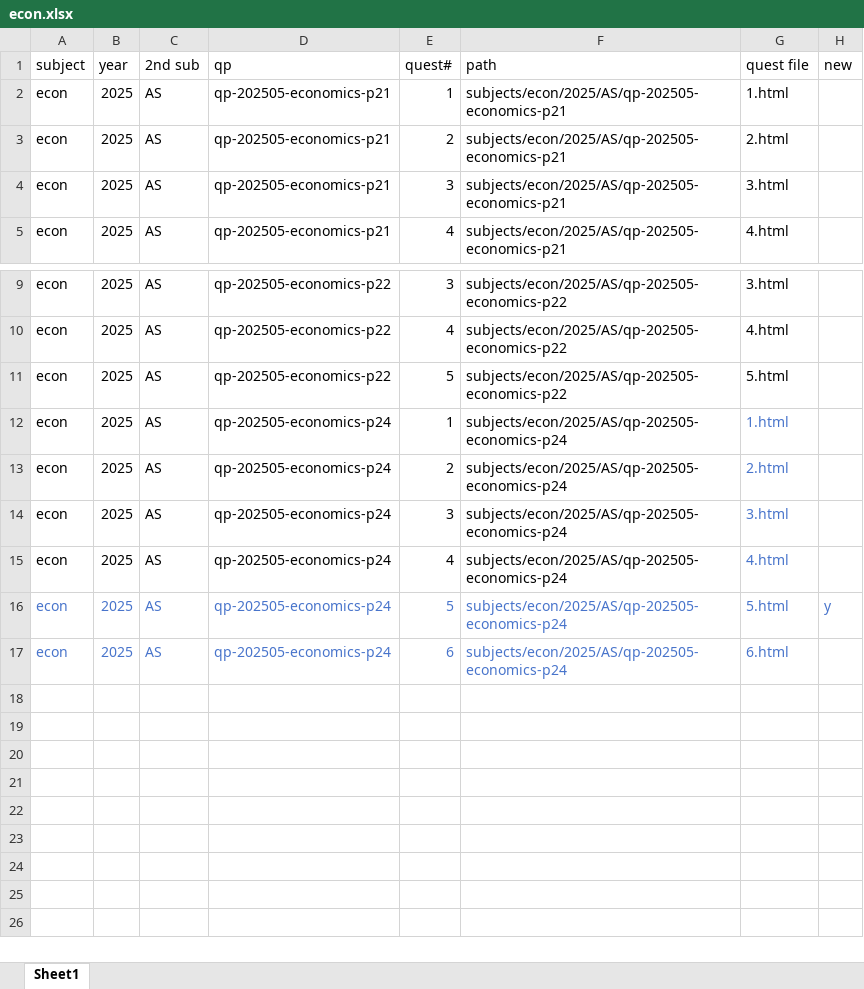
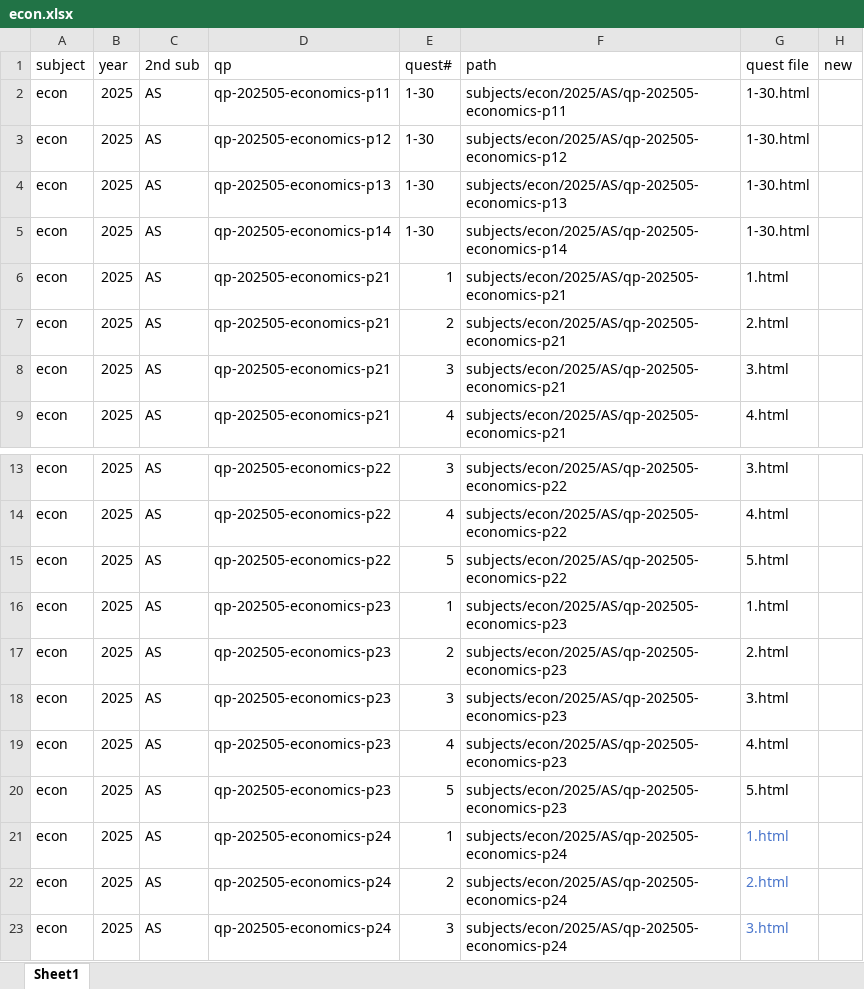
Before and after one commit to zeki2022/respect_quiz, an Excel workbook: econ.xlsx, sheet Sheet1, drawn as a sheet; only a part is shown, gaps mark what is left out; the shorter side is filled out with more unchanged rows; values as stored, in another font and other column widths than the file's, no borders; the diff names each change by its address in the sheet, - before the commit and + after, or states it on an @@ line.

Commit message:
Add files via upload
add economics 2025 all papers

```diff
--- a/econ.xlsx (sheet Sheet1)
+++ b/econ.xlsx (sheet Sheet1)
+row 2: econ | 2025 | AS | qp-202505-economics-p11 | 1-30 | subjects/econ/2025/AS/qp-202505-economics-p11 | 1-30.html
+row 3: econ | 2025 | AS | qp-202505-economics-p12 | 1-30 | subjects/econ/2025/AS/qp-202505-economics-p12 | 1-30.html
+row 4: econ | 2025 | AS | qp-202505-economics-p13 | 1-30 | subjects/econ/2025/AS/qp-202505-economics-p13 | 1-30.html
+row 5: econ | 2025 | AS | qp-202505-economics-p14 | 1-30 | subjects/econ/2025/AS/qp-202505-economics-p14 | 1-30.html
+row 16: econ | 2025 | AS | qp-202505-economics-p23 | 1 | subjects/econ/2025/AS/qp-202505-economics-p23 | 1.html
+row 17: econ | 2025 | AS | qp-202505-economics-p23 | 2 | subjects/econ/2025/AS/qp-202505-economics-p23 | 2.html
+row 18: econ | 2025 | AS | qp-202505-economics-p23 | 3 | subjects/econ/2025/AS/qp-202505-economics-p23 | 3.html
+row 19: econ | 2025 | AS | qp-202505-economics-p23 | 4 | subjects/econ/2025/AS/qp-202505-economics-p23 | 4.html
+row 20: econ | 2025 | AS | qp-202505-economics-p23 | 5 | subjects/econ/2025/AS/qp-202505-economics-p23 | 5.html
```
Also changed, not shown: math.xlsx, 12 other files.
